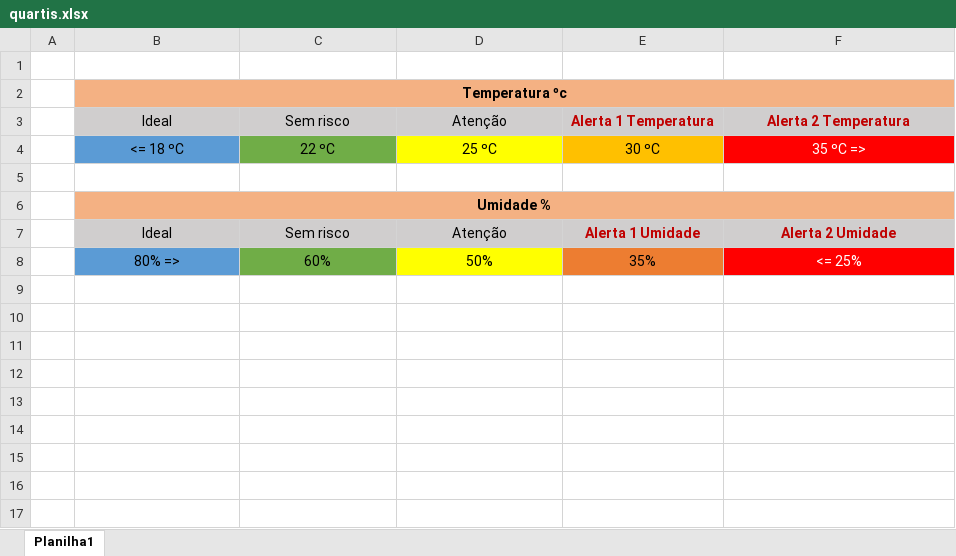
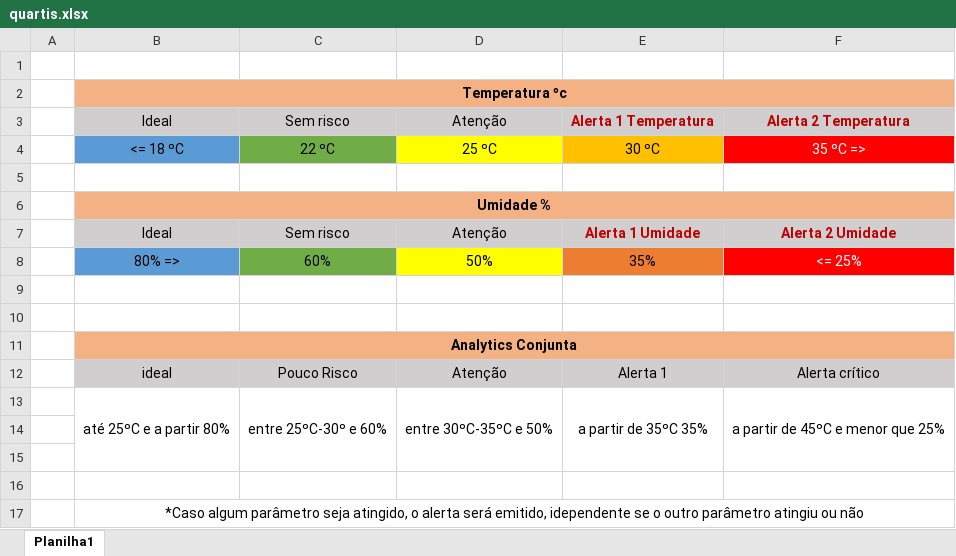
Before and after one commit to BandTec/grupo10-1adsb-2020-2, an Excel workbook: documents/xlsx/quartis.xlsx, sheet Planilha1, drawn as a sheet; values as stored, in another font and other column widths than the file's, no borders; the diff names each change by its address in the sheet, - before the commit and + after, or states it on an @@ line.

Commit message:
Add dos icones help e modificação inicial do analytics

```diff
--- a/documents/xlsx/quartis.xlsx (sheet Planilha1)
+++ b/documents/xlsx/quartis.xlsx (sheet Planilha1)
+row 9: (empty)
+row 10: (empty)
+row 11:  | Analytics Conjunta
+row 12:  | ideal | Pouco Risco | Atenção | Alerta 1 | Alerta crítico
+row 13:  | até 25ºC e a partir 80% | entre 25ºC-30º e 60% | entre 30ºC-35ºC e 50% | a partir de 35ºC 35% | a partir de 45ºC e menor que 25%
+row 14: (empty)
+row 15: (empty)
+row 16: (empty)
+row 17:  | *Caso algum parâmetro seja atingido, o alerta será emitido, idependente se o outro parâmetro atingiu ou não
```
Also changed, not shown: 3 other files.
